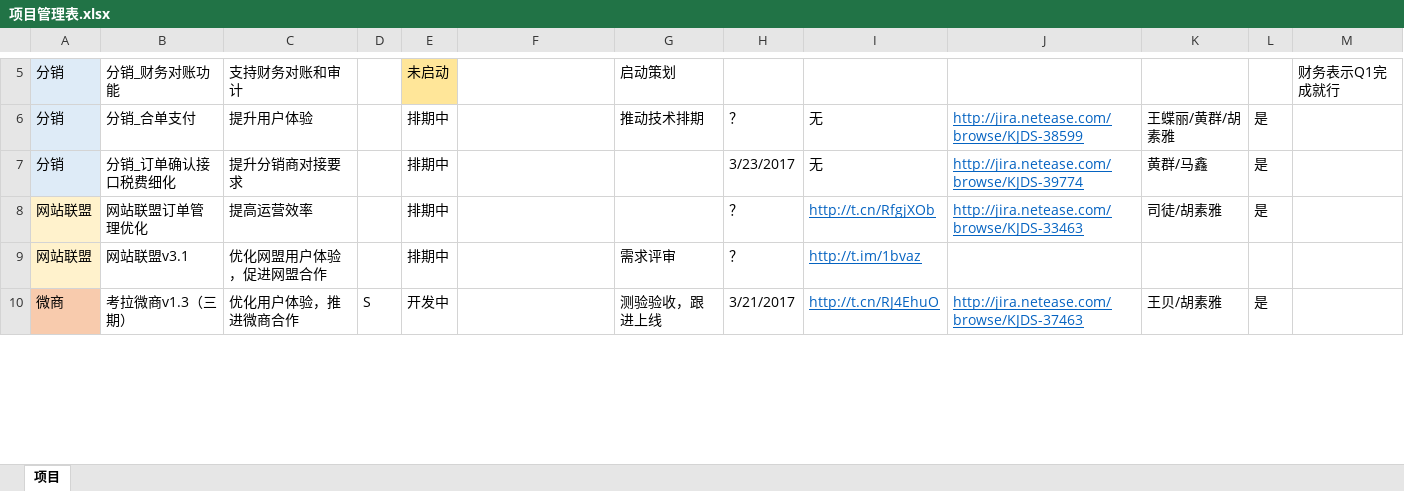
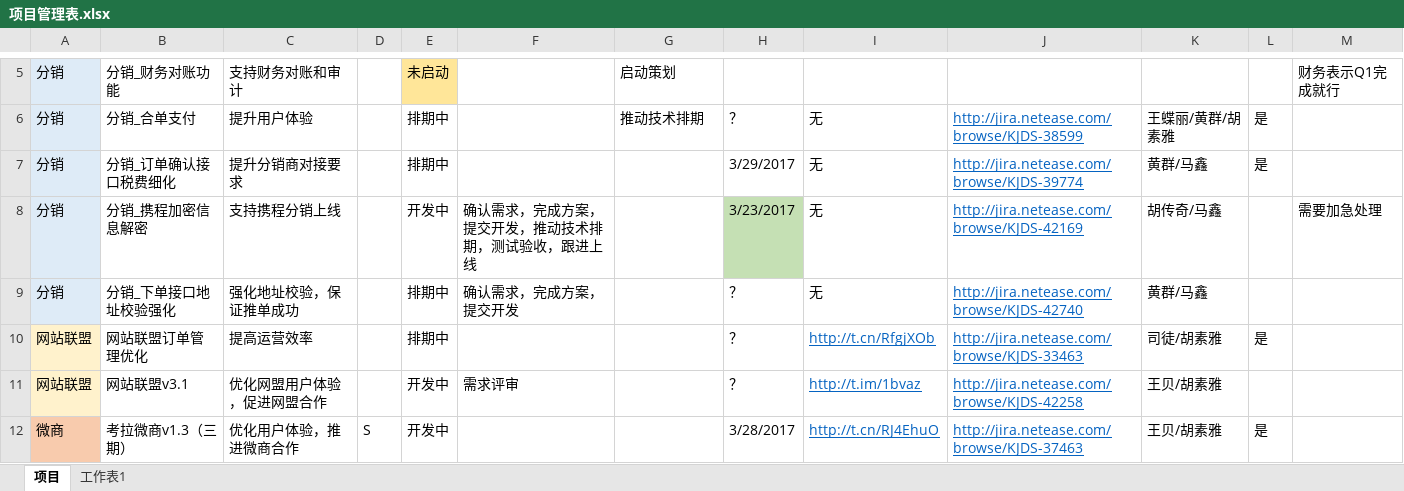
Before and after one commit to bbsyaya/Dd_Github, an Excel workbook: 项目管理表.xlsx, sheet 项目, drawn as a sheet; only a part is shown, gaps mark what is left out; values as stored, in another font and other column widths than the file's, no borders; addresses are those after the commit; the diff covers the shown part only; the diff names each change by its address in the sheet, - before the commit and + after, or states it on an @@ line.

```diff
--- a/项目管理表.xlsx (sheet 项目)
+++ b/项目管理表.xlsx (sheet 项目)
+sheet tab: 工作表1
-H7: 3/23/2017
+H7: 3/29/2017
+row 8: 分销 | 分销_携程加密信息解密 | 支持携程分销上线 |  | 开发中 | 确认需求，完成方案，提交开发，推动技术排期，测试验收，跟进上线 |  | 3/23/2017 | 无 | http://jira.netease.com/browse/KJDS-42169 | 胡传奇/马鑫 |  | 需要加急处理
+row 9: 分销 | 分销_下单接口地址校验强化 | 强化地址校验，保证推单成功 |  | 排期中 | 确认需求，完成方案，提交开发 |  | ？ | 无 | http://jira.netease.com/browse/KJDS-42740 | 黄群/马鑫
-E11: 排期中
+E11: 开发中
-F11: (empty)
+F11: 需求评审
-G11: 需求评审
+G11: (empty)
-J11: (empty)
+J11: http://jira.netease.com/browse/KJDS-42258
-K11: (empty)
+K11: 王贝/胡素雅
-G12: 测验验收，跟进上线
+G12: (empty)
-H12: 3/21/2017
+H12: 3/28/2017
```
Also changed, not shown: 4 added rows, 1 removed row and 20 edited cells elsewhere in this sheet, 个人管理表.xlsx, 目标管理表.xlsx, 7 other files.
